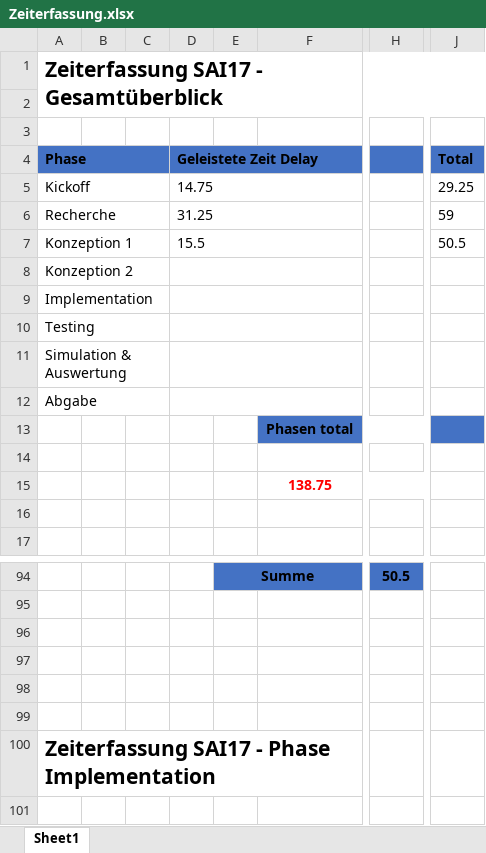
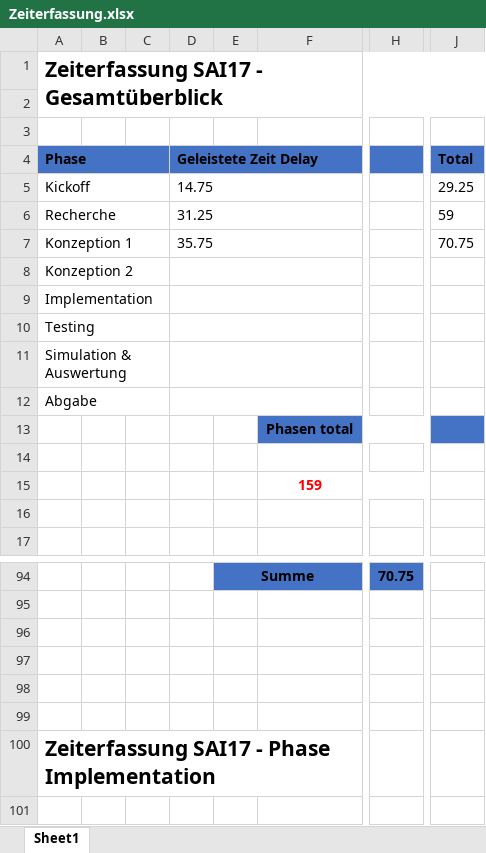
Before and after one commit to lulzzz/Semesterarbeit-HS-2017-2018, an Excel workbook: 01_Projektmanagement/Zeiterfassung.xlsx, sheet Sheet1, drawn as a sheet; only a part is shown, gaps mark what is left out; values as stored, in another font and other column widths than the file's, no borders; the diff covers the shown part only; the diff names each change by its address in the sheet, - before the commit and + after, or states it on an @@ line.

```diff
--- a/01_Projektmanagement/Zeiterfassung.xlsx (sheet Sheet1)
+++ b/01_Projektmanagement/Zeiterfassung.xlsx (sheet Sheet1)
-D7 (Geleistete Zeit Delay): 15.5
+D7 (Geleistete Zeit Delay): 35.75
-J7 (Total): 50.5
+J7 (Total): 70.75
-F15: 138.75
+F15: 159
-H94: 50.5
+H94: 70.75
```
Also changed, not shown: 8 added rows, 8 removed rows, 18 edited cells and merged cells elsewhere in this sheet, 1 other file.
